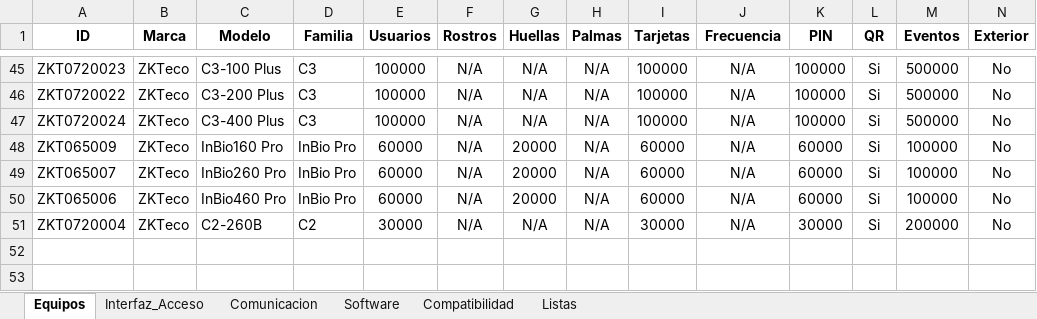
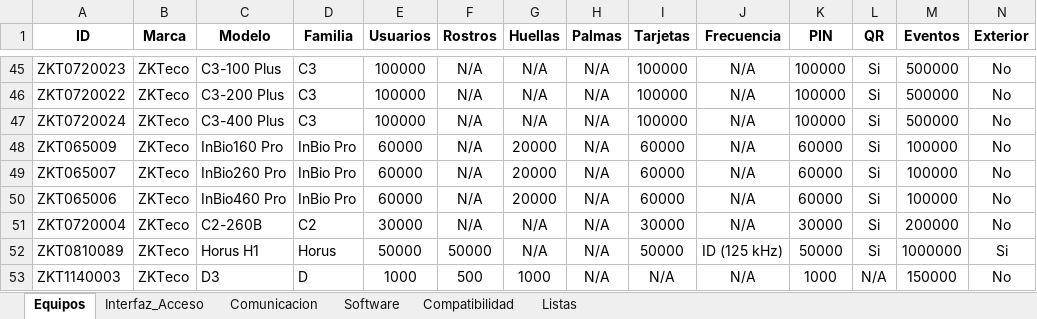
Before and after one commit to RamonTVC/ingenieria-tvc, an Excel workbook: recomendador/Tabla_Maestra_ZKTeco.xlsx, sheet Equipos, drawn as a sheet; only a part is shown, gaps mark what is left out; values as stored, in another font and other column widths than the file's, no borders; rows hold the shown columns only; the diff names each change by its address in the sheet, - before the commit and + after, or states it on an @@ line.

Commit message:
modified:   recomendador/Tabla_Maestra_ZKTeco.xlsx 	modified:   recomendador/catalogo_zkteco.json 	new file:   recomendador/img/ZKT0810089.png 	new file:   recomendador/img/ZKT1140003.png 	new file:   recomendador/img/icons/favicon.png 	modified:   recomendador/index.html

```diff
--- a/recomendador/Tabla_Maestra_ZKTeco.xlsx (sheet Equipos)
+++ b/recomendador/Tabla_Maestra_ZKTeco.xlsx (sheet Equipos)
+row 52: ZKT0810089 | ZKTeco | Horus H1 | Horus | 50000 | 50000 | N/A | N/A | 50000 | ID (125 kHz) | 50000 | Si | 1000000 | Si
+row 53: ZKT1140003 | ZKTeco | D3 | D | 1000 | 500 | 1000 | N/A | N/A | N/A | 1000 | N/A | 150000 | No
```
Also changed, not shown: sheet Compatibilidad, sheet Interfaz_Acceso, sheet Comunicacion, 5 other files.
